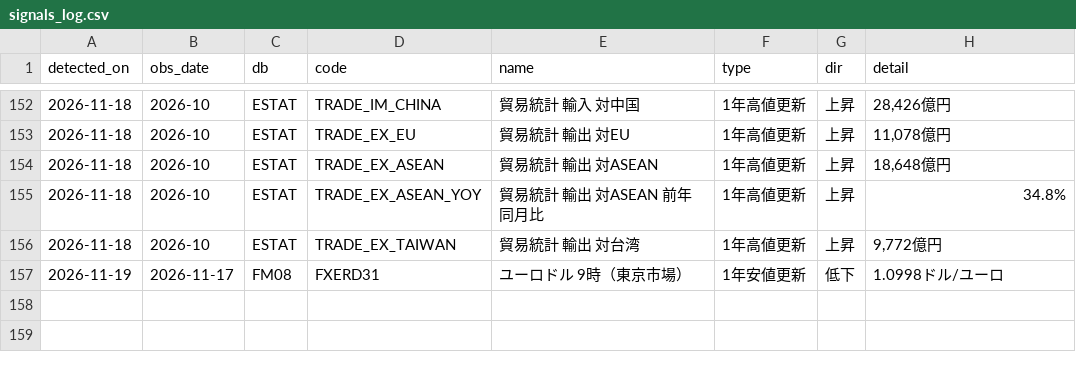
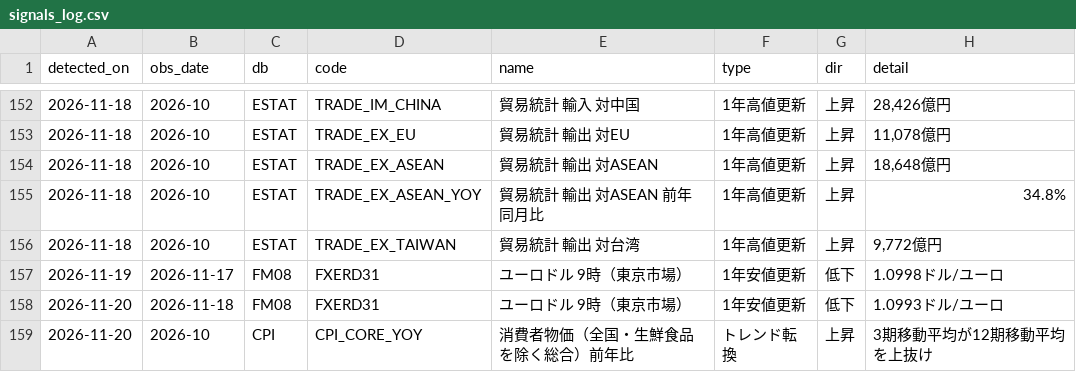
Before and after one commit to git-san-934/portal, a CSV file: boj-stats/pipeline/reports/signals_log.csv, drawn as a sheet; only a part is shown, gaps mark what is left out; the diff names each change by its address in the sheet, - before the commit and + after, or states it on an @@ line.

```diff
--- a/boj-stats/pipeline/reports/signals_log.csv
+++ b/boj-stats/pipeline/reports/signals_log.csv
+row 158: 2026-11-20 | 2026-11-18 | FM08 | FXERD31 | ユーロドル 9時（東京市場） | 1年安値更新 | 低下 | 1.0993ドル/ユーロ
+row 159: 2026-11-20 | 2026-10 | CPI | CPI_CORE_YOY | 消費者物価（全国・生鮮食品を除く総合）前年比 | トレンド転換 | 上昇 | 3期移動平均が12期移動平均を上抜け
```
Also changed, not shown: boj-stats/pipeline/data/FM01_STRDCLUCON.csv, boj-stats/pipeline/data/FM08_FXERD04.csv, 13 other files.
